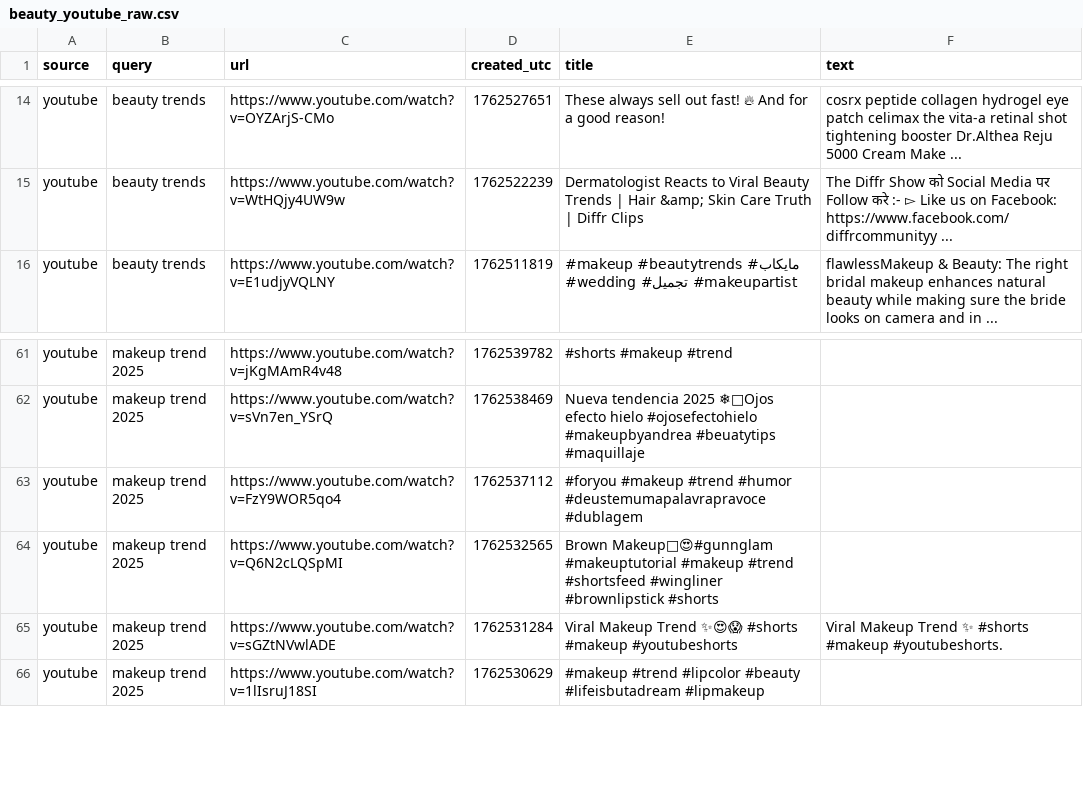
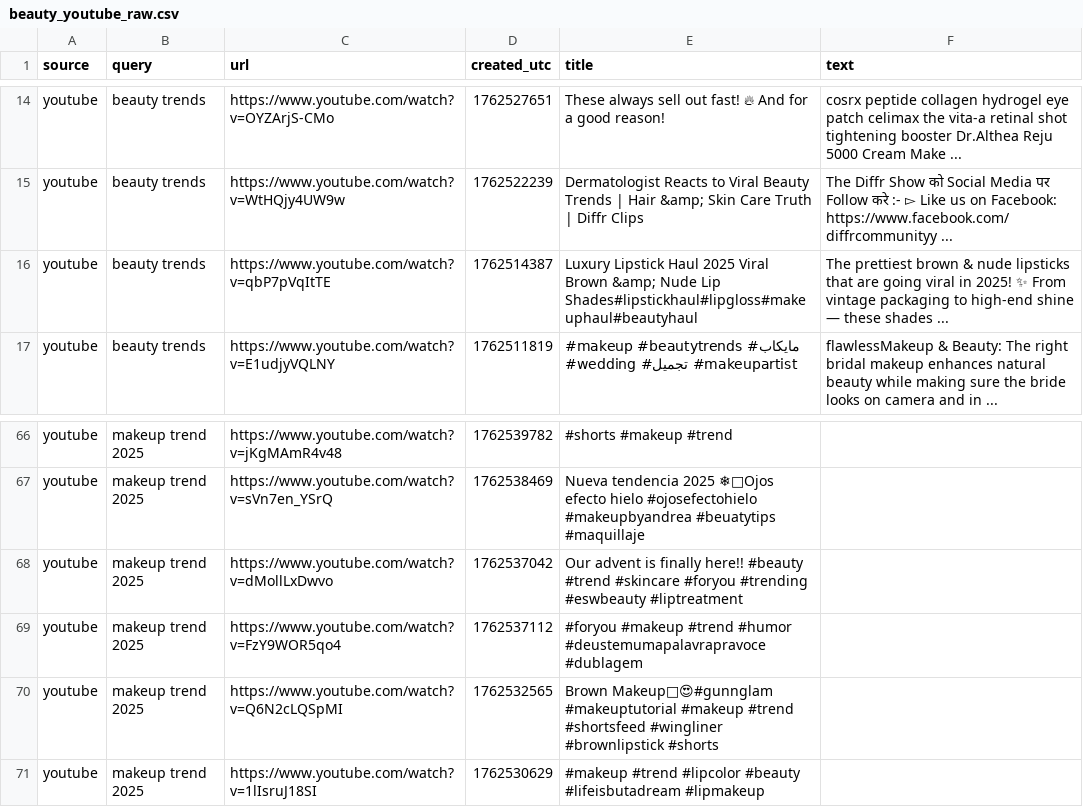
Before and after one commit to prettylittledata/prettylittledata, a CSV file: data/beauty_youtube_raw.csv, drawn as a sheet; only a part is shown, gaps mark what is left out; removed rows and columns are numbered as before the commit, all else as after; the diff covers the shown part only; the diff names each change by its address in the sheet, - before the commit and + after, or states it on an @@ line.

```diff
--- a/data/beauty_youtube_raw.csv
+++ b/data/beauty_youtube_raw.csv
+row 16: youtube | beauty trends | https://www.youtube.com/watch?v=qbP7pVqItTE | 1762514387 | Luxury Lipstick Haul 2025 Viral Brown &amp; Nude Lip Shades#lipstickhaul#lipgloss#makeuphaul#beautyhaul | The prettiest brown & nude lipsticks that are going viral in 2025! ✨ From vintage packaging to high-end shine — these shades ...
+row 68: youtube | makeup trend 2025 | https://www.youtube.com/watch?v=dMollLxDwvo | 1762537042 | Our advent is finally here!! #beauty #trend #skincare #foryou #trending #eswbeauty #liptreatment
-row 65: youtube | makeup trend 2025 | https://www.youtube.com/watch?v=sGZtNVwlADE | 1762531284 | Viral Makeup Trend ✨😍😱 #shorts #makeup #youtubeshorts | Viral Makeup Trend ✨ #shorts #makeup #youtubeshorts.
```
Also changed, not shown: 7 added rows and 8 removed rows elsewhere in this file, data/beauty_all_raw.csv, data/beauty_decreasing_terms.csv, 2 other files.
